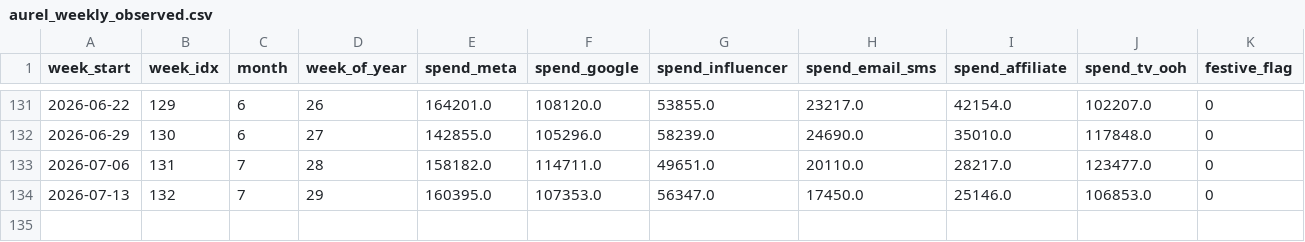
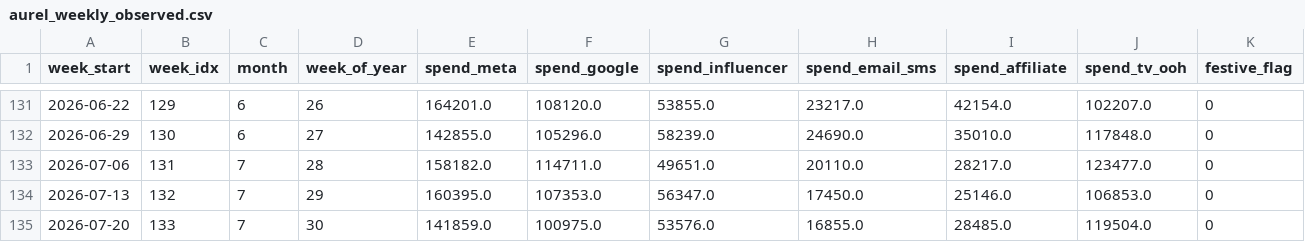
Before and after one commit to Shuchismita2000/SpendLens, a CSV file: data/raw/aurel_weekly_observed.csv, drawn as a sheet; only a part is shown, gaps mark what is left out; rows hold the shown columns only; the diff names each change by its address in the sheet, - before the commit and + after, or states it on an @@ line.

```diff
--- a/data/raw/aurel_weekly_observed.csv
+++ b/data/raw/aurel_weekly_observed.csv
+row 135: 2026-07-20 | 133 | 7 | 30 | 141859.0 | 100975.0 | 53576.0 | 16855.0 | 28485.0 | 119504.0 | 0
```
Also changed, not shown: data/processed/modeling_dataset.csv, 6 other files.
